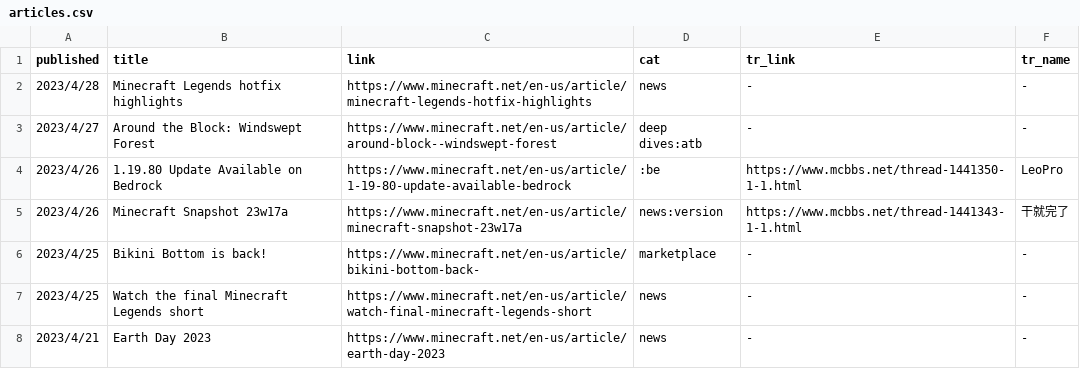
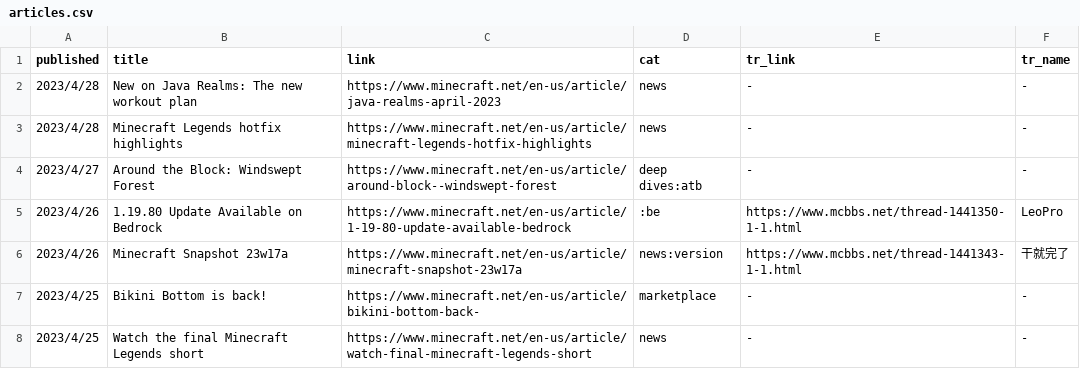
Before and after one commit to SPXFellow/minecraft.net-translations, a CSV file: articles.csv, drawn as a sheet; only a part is shown; the shorter side is filled out with more unchanged rows.

```diff
--- a/articles.csv
+++ b/articles.csv
@@ -1,2 +1,3 @@
 published,title,link,cat,tr_link,tr_name
+2023/4/28,New on Java Realms: The new workout plan,https://www.minecraft.net/en-us/article/java-realms-april-2023,news,-,-
 2023/4/28,Minecraft Legends hotfix highlights,https://www.minecraft.net/en-us/article/minecraft-legends-hotfix-highlights,news,-,-
```
